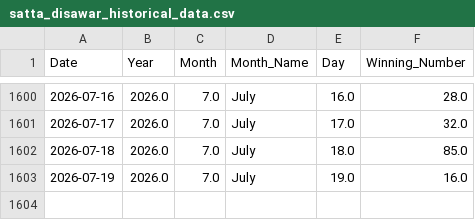
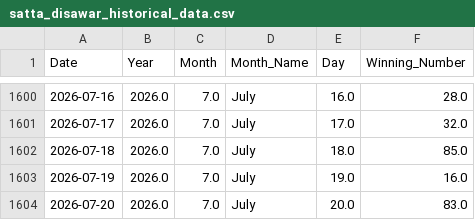
Before and after one commit to kushagramakin/satta-ml-engine, a CSV file: satta_disawar_historical_data.csv, drawn as a sheet; only a part is shown, gaps mark what is left out.

```diff
--- a/satta_disawar_historical_data.csv
+++ b/satta_disawar_historical_data.csv
@@ -1603 +1603,2 @@ Date,Year,Month,Month_Name,Day,Winning_Number
 2026-07-19,2026.0,7.0,July,19.0,16.0
+2026-07-20,2026.0,7.0,July,20.0,83.0
```
